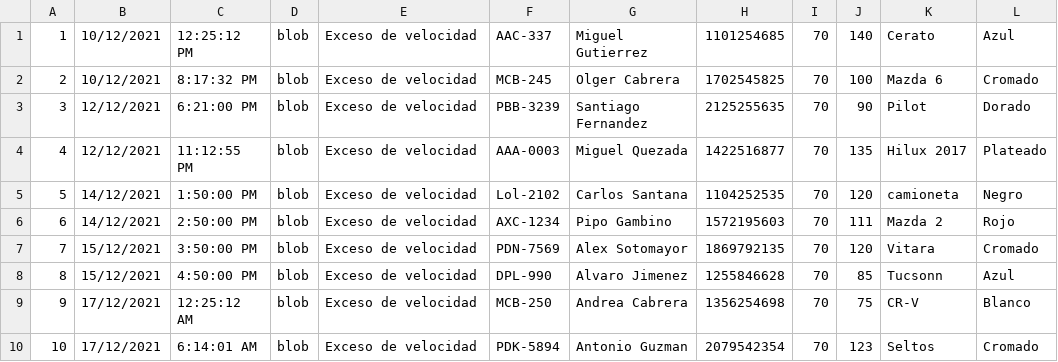
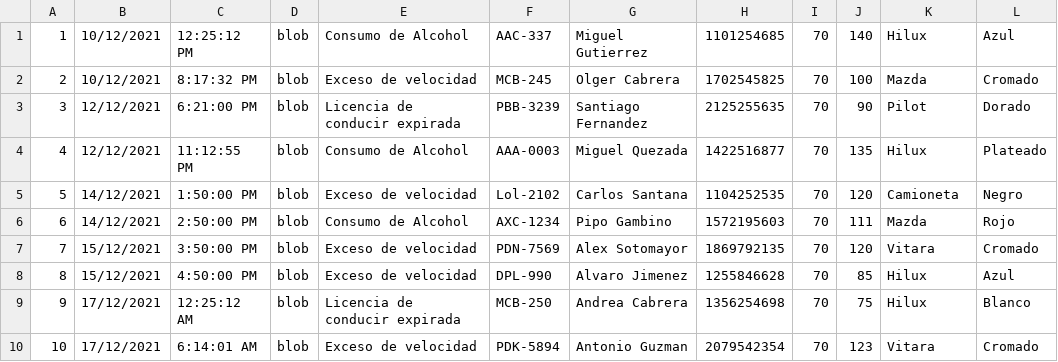
Before and after one commit to Jorgeflowers18/taller1_ADS, a CSV file: build/classes/DatabaseLayer/dataVelocimetro.csv, drawn as a sheet.

Commit message:
Incremento de Evento - Resumen de data

```diff
--- a/build/classes/DatabaseLayer/dataVelocimetro.csv
+++ b/build/classes/DatabaseLayer/dataVelocimetro.csv
@@ -1,10 +1,10 @@
-1,10/12/2021,12:25:12 PM,blob,Exceso de velocidad,AAC-337,Miguel Gutierrez,1101254685,70,140,Cerato,Azul
-2,10/12/2021,8:17:32 PM,blob,Exceso de velocidad,MCB-245,Olger Cabrera,1702545825,70,100,Mazda 6,Cromado
-3,12/12/2021,6:21:00 PM,blob,Exceso de velocidad,PBB-3239,Santiago Fernandez,2125255635,70,90,Pilot,Dorado
-4,12/12/2021,11:12:55 PM,blob,Exceso de velocidad,AAA-0003,Miguel Quezada,1422516877,70,135,Hilux 2017,Plateado
-5,14/12/2021,1:50:00 PM,blob,Exceso de velocidad,Lol-2102,Carlos Santana,1104252535,70,120,camioneta,Negro
-6,14/12/2021,2:50:00 PM,blob,Exceso de velocidad,AXC-1234,Pipo Gambino,1572195603,70,111,Mazda 2,Rojo
+1,10/12/2021,12:25:12 PM,blob,Consumo de Alcohol,AAC-337,Miguel Gutierrez,1101254685,70,140,Hilux,Azul
+2,10/12/2021,8:17:32 PM,blob,Exceso de velocidad,MCB-245,Olger Cabrera,1702545825,70,100,Mazda,Cromado
+3,12/12/2021,6:21:00 PM,blob,Licencia de conducir expirada,PBB-3239,Santiago Fernandez,2125255635,70,90,Pilot,Dorado
+4,12/12/2021,11:12:55 PM,blob,Consumo de Alcohol,AAA-0003,Miguel Quezada,1422516877,70,135,Hilux,Plateado
+5,14/12/2021,1:50:00 PM,blob,Exceso de velocidad,Lol-2102,Carlos Santana,1104252535,70,120,Camioneta,Negro
+6,14/12/2021,2:50:00 PM,blob,Consumo de Alcohol,AXC-1234,Pipo Gambino,1572195603,70,111,Mazda,Rojo
 7,15/12/2021,3:50:00 PM,blob,Exceso de velocidad,PDN-7569,Alex Sotomayor,1869792135,70,120,Vitara,Cromado
-8,15/12/2021,4:50:00 PM,blob,Exceso de velocidad,DPL-990,Alvaro Jimenez,1255846628,70,85,Tucsonn,Azul
-9,17/12/2021,12:25:12 AM,blob,Exceso de velocidad,MCB-250,Andrea Cabrera,1356254698,70,75,CR-V,Blanco
-10,17/12/2021,6:14:01 AM,blob,Exceso de velocidad,PDK-5894,Antonio Guzman,2079542354,70,123,Seltos,Cromado
+8,15/12/2021,4:50:00 PM,blob,Exceso de velocidad,DPL-990,Alvaro Jimenez,1255846628,70,85,Hilux,Azul
+9,17/12/2021,12:25:12 AM,blob,Licencia de conducir expirada,MCB-250,Andrea Cabrera,1356254698,70,75,Hilux,Blanco
+10,17/12/2021,6:14:01 AM,blob,Exceso de velocidad,PDK-5894,Antonio Guzman,2079542354,70,123,Vitara,Cromado
```
Also changed, not shown: src/DatabaseLayer/dataVelocimetro.csv, 20 other files.
